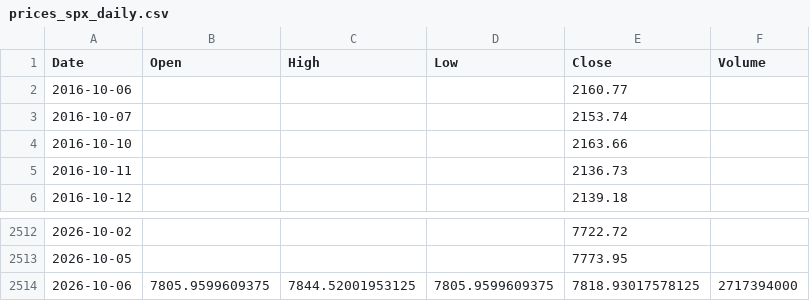
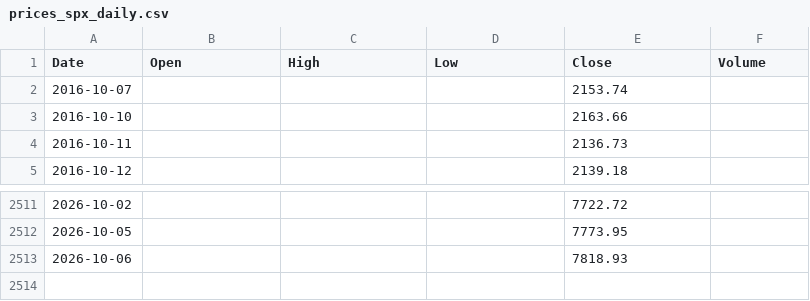
Before and after one commit to marthavshelton-sys/fnam-debt-monitor, a CSV file: tools/oracle/data/prices_spx_daily.csv, drawn as a sheet; only a part is shown, gaps mark what is left out.

```diff
--- a/tools/oracle/data/prices_spx_daily.csv
+++ b/tools/oracle/data/prices_spx_daily.csv
@@ -1,3 +1,2 @@
 Date,Open,High,Low,Close,Volume
-2016-10-06,,,,2160.77,
 2016-10-07,,,,2153.74,
@@ -2513,2 +2512,2 @@ Date,Open,High,Low,Close,Volume
 2026-10-05,,,,7773.95,
-2026-10-06,7805.9599609375,7844.52001953125,7805.9599609375,7818.93017578125,2717394000
+2026-10-06,,,,7818.93,
```
Also changed, not shown: tools/oracle/data/prices_orcl_daily.csv, 30 other files.
